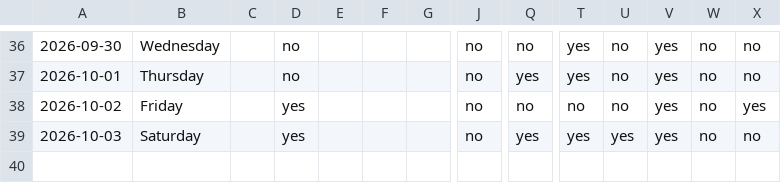
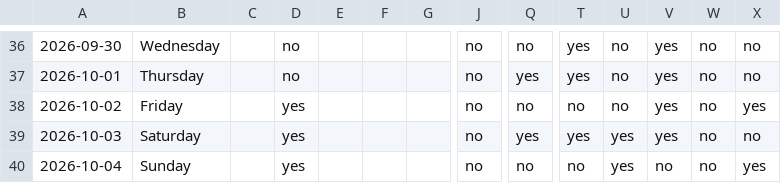
Before and after one commit to auckiefenstermacher19-cmd/Health-Tracker, a CSV file: habits.csv, drawn as a sheet; only a part is shown, gaps mark what is left out; rows hold the shown columns only; the diff names each change by its address in the sheet, - before the commit and + after, or states it on an @@ line.

Commit message:
habits: log through 2026-10-04

```diff
--- a/habits.csv
+++ b/habits.csv
+row 40: 2026-10-04 | Sunday |  | yes |  |  |  | no | no | no | yes | no | no | yes
```
Also changed, not shown: 1 other file.
